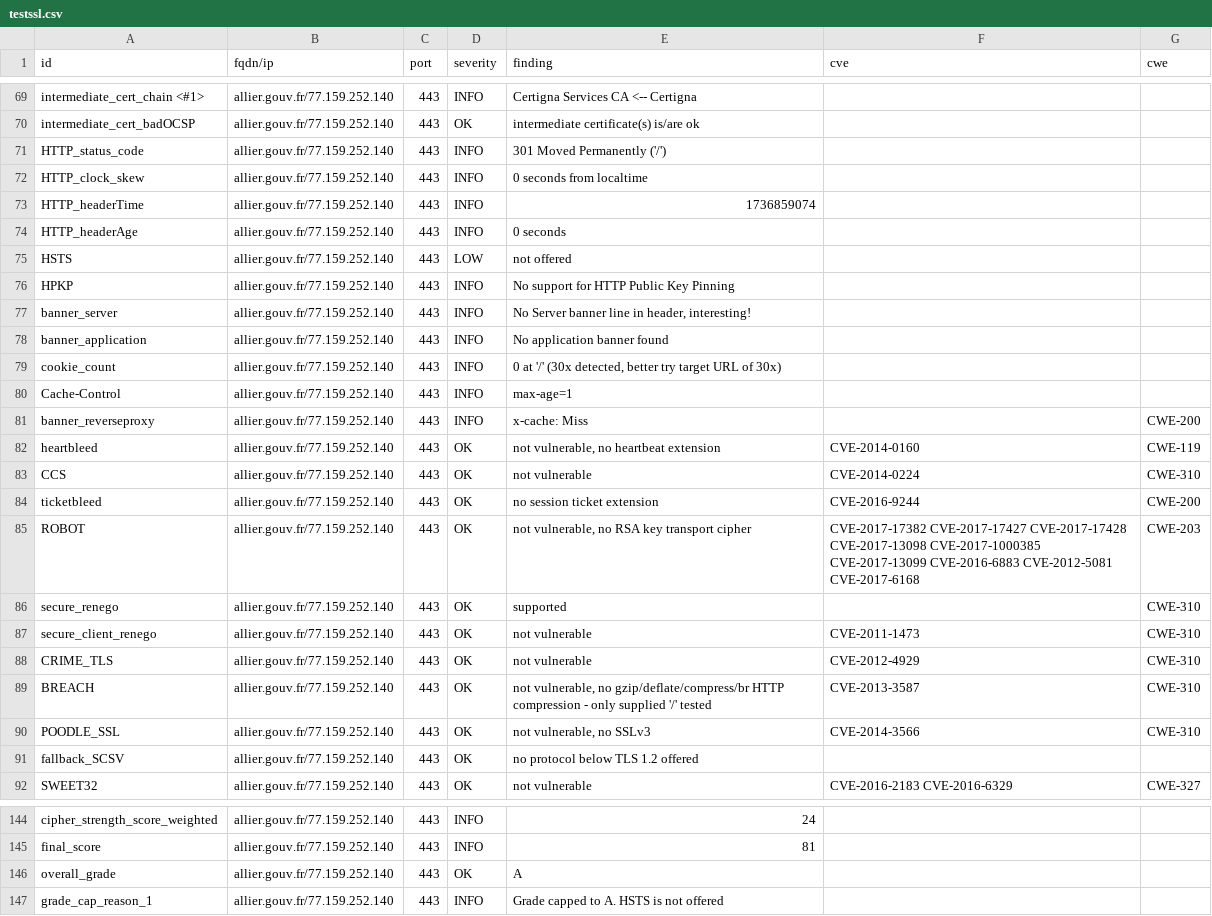
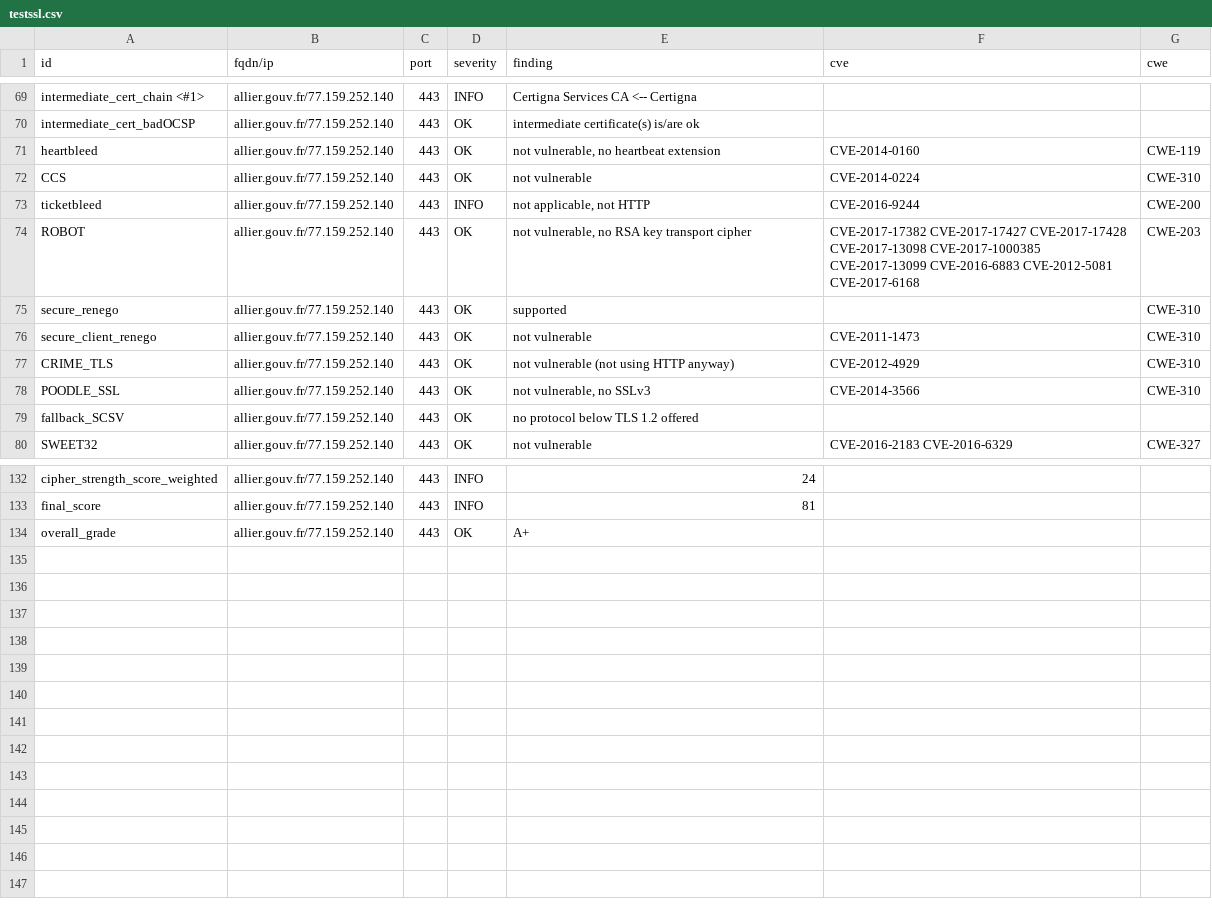
Before and after one commit to GKO-org/dashlordPrd1, a CSV file: results/aHR0cHM6Ly9hbGxpZXIuZ291di5mcg==/testssl.csv, drawn as a sheet; only a part is shown, gaps mark what is left out; the diff covers the shown part only.

Commit message:
update: https://allier.gouv.fr

```diff
--- a/results/aHR0cHM6Ly9hbGxpZXIuZ291di5mcg==/testssl.csv
+++ b/results/aHR0cHM6Ly9hbGxpZXIuZ291di5mcg==/testssl.csv
@@ -70,16 +70,5 @@
 "intermediate_cert_badOCSP","allier.gouv.fr/77.159.252.140","443","OK","intermediate certificate(s) is/are ok","",""
-"HTTP_status_code","allier.gouv.fr/77.159.252.140","443","INFO","301 Moved Permanently ('/')","",""
-"HTTP_clock_skew","allier.gouv.fr/77.159.252.140","443","INFO","0 seconds from localtime","",""
-"HTTP_headerTime","allier.gouv.fr/77.159.252.140","443","INFO","1736859074","",""
-"HTTP_headerAge","allier.gouv.fr/77.159.252.140","443","INFO","0 seconds","",""
-"HSTS","allier.gouv.fr/77.159.252.140","443","LOW","not offered","",""
-"HPKP","allier.gouv.fr/77.159.252.140","443","INFO","No support for HTTP Public Key Pinning","",""
-"banner_server","allier.gouv.fr/77.159.252.140","443","INFO","No Server banner line in header, interesting!","",""
-"banner_application","allier.gouv.fr/77.159.252.140","443","INFO","No application banner found","",""
-"cookie_count","allier.gouv.fr/77.159.252.140","443","INFO","0 at '/' (30x detected, better try target URL of 30x)","",""
-"Cache-Control","allier.gouv.fr/77.159.252.140","443","INFO","max-age=1","",""
-"banner_reverseproxy","allier.gouv.fr/77.159.252.140","443","INFO","x-cache: Miss","","CWE-200"
 "heartbleed","allier.gouv.fr/77.159.252.140","443","OK","not vulnerable, no heartbeat extension","CVE-2014-0160","CWE-119"
 "CCS","allier.gouv.fr/77.159.252.140","443","OK","not vulnerable","CVE-2014-0224","CWE-310"
-"ticketbleed","allier.gouv.fr/77.159.252.140","443","OK","no session ticket extension","CVE-2016-9244","CWE-200"
+"ticketbleed","allier.gouv.fr/77.159.252.140","443","INFO","not applicable, not HTTP","CVE-2016-9244","CWE-200"
 "ROBOT","allier.gouv.fr/77.159.252.140","443","OK","not vulnerable, no RSA key transport cipher","CVE-2017-17382 CVE-2017-17427 CVE-2017-17428 CVE-2017-13098 CVE-2017-1000385 CVE-2017-13099 CVE-2016-6883 CVE-2012-5081 CVE-2017-6168","CWE-203"
@@ -87,4 +76,3 @@
 "secure_client_renego","allier.gouv.fr/77.159.252.140","443","OK","not vulnerable","CVE-2011-1473","CWE-310"
-"CRIME_TLS","allier.gouv.fr/77.159.252.140","443","OK","not vulnerable","CVE-2012-4929","CWE-310"
-"BREACH","allier.gouv.fr/77.159.252.140","443","OK","not vulnerable, no gzip/deflate/compress/br HTTP compression  - only supplied '/' tested","CVE-2013-3587","CWE-310"
+"CRIME_TLS","allier.gouv.fr/77.159.252.140","443","OK","not vulnerable (not using HTTP anyway)","CVE-2012-4929","CWE-310"
 "POODLE_SSL","allier.gouv.fr/77.159.252.140","443","OK","not vulnerable, no SSLv3","CVE-2014-3566","CWE-310"
@@ -145,3 +133,2 @@
 "final_score","allier.gouv.fr/77.159.252.140","443","INFO","81","",""
-"overall_grade","allier.gouv.fr/77.159.252.140","443","OK","A","",""
-"grade_cap_reason_1","allier.gouv.fr/77.159.252.140","443","INFO","Grade capped to A. HSTS is not offered","",""
+"overall_grade","allier.gouv.fr/77.159.252.140","443","OK","A+","",""
```
Also changed, not shown: 3 edited cells elsewhere in this file, 9 other files.
